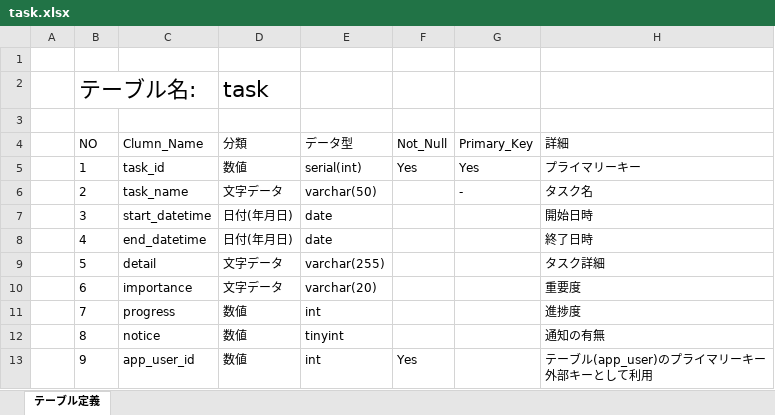
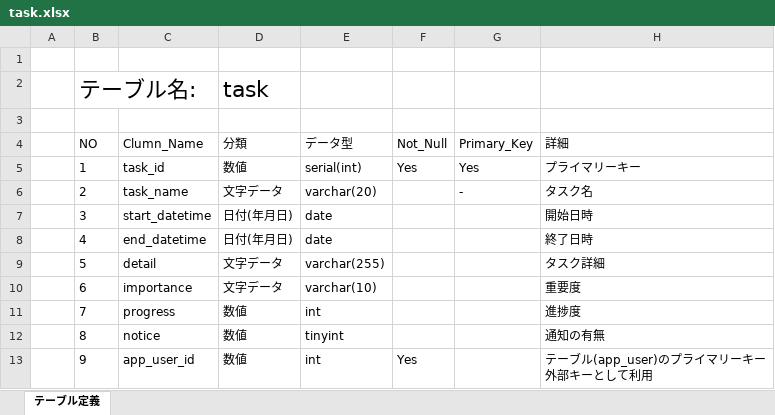
Before and after one commit to yasusi-1234/my_todo_application, an Excel workbook: 設計書/基本設計/DB/task.xlsx, sheet テーブル定義, drawn as a sheet; values as stored, in another font and other column widths than the file's, no borders; table styles not drawn; the diff names each change by its address in the sheet, - before the commit and + after, or states it on an @@ line.

Commit message:
taskテーブルの定義追加

```diff
--- a/設計書/基本設計/DB/task.xlsx (sheet テーブル定義)
+++ b/設計書/基本設計/DB/task.xlsx (sheet テーブル定義)
-E6 (データ型): varchar(50)
+E6 (データ型): varchar(20)
-E10 (データ型): varchar(20)
+E10 (データ型): varchar(10)
```
